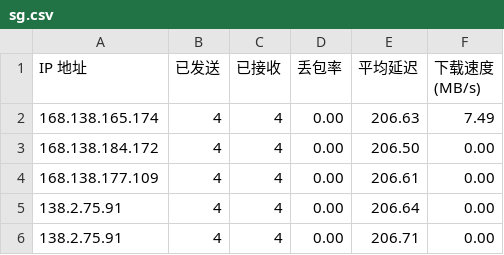
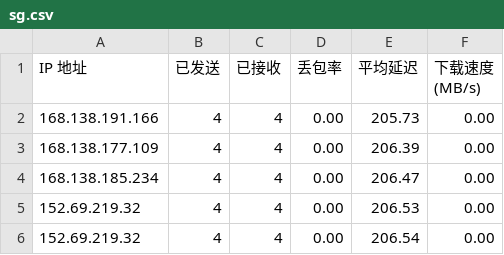
Before and after one commit to tcjhhjfwyxgs/CFCDN-Auto, a CSV file: CloudflareST/sg.csv, drawn as a sheet.

```diff
--- a/CloudflareST/sg.csv
+++ b/CloudflareST/sg.csv
@@ -1,6 +1,6 @@
 IP 地址,已发送,已接收,丢包率,平均延迟,下载速度 (MB/s)
-168.138.165.174,4,4,0.00,206.63,7.49
-168.138.184.172,4,4,0.00,206.50,0.00
-168.138.177.109,4,4,0.00,206.61,0.00
-138.2.75.91,4,4,0.00,206.64,0.00
-138.2.75.91,4,4,0.00,206.71,0.00
+168.138.191.166,4,4,0.00,205.73,0.00
+168.138.177.109,4,4,0.00,206.39,0.00
+168.138.185.234,4,4,0.00,206.47,0.00
+152.69.219.32,4,4,0.00,206.53,0.00
+152.69.219.32,4,4,0.00,206.54,0.00
```
Also changed, not shown: 2 other files.
